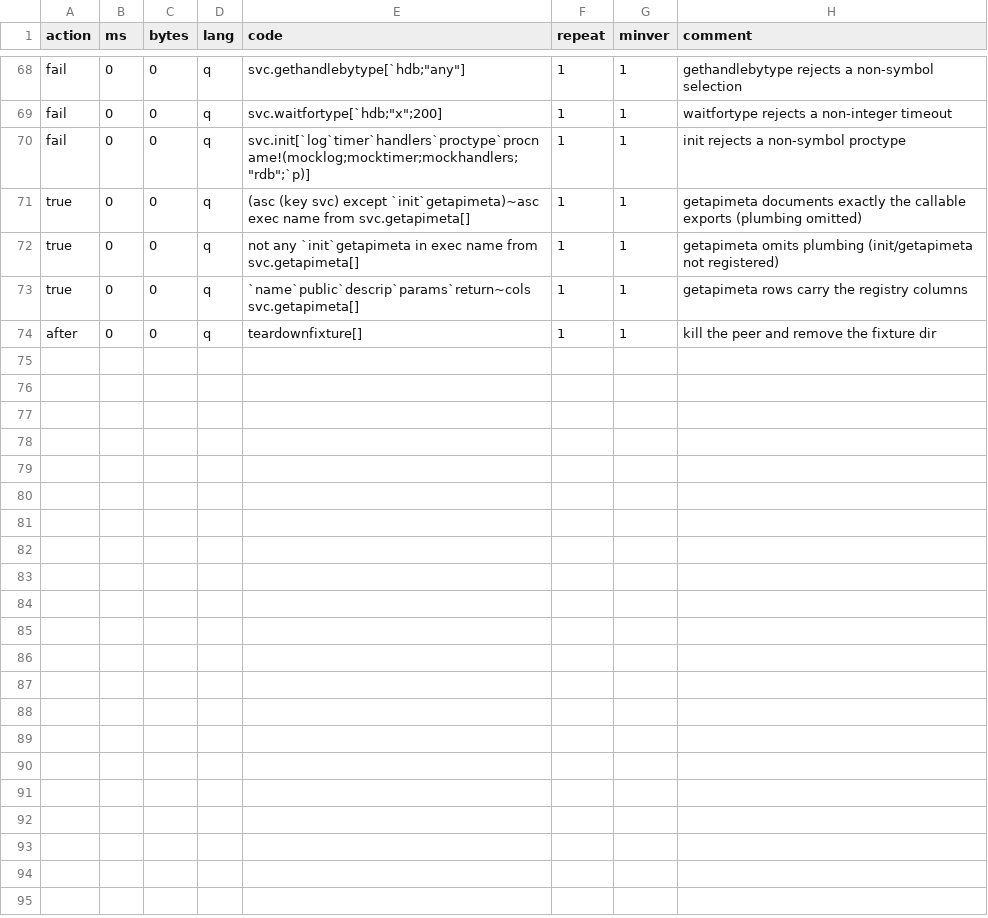
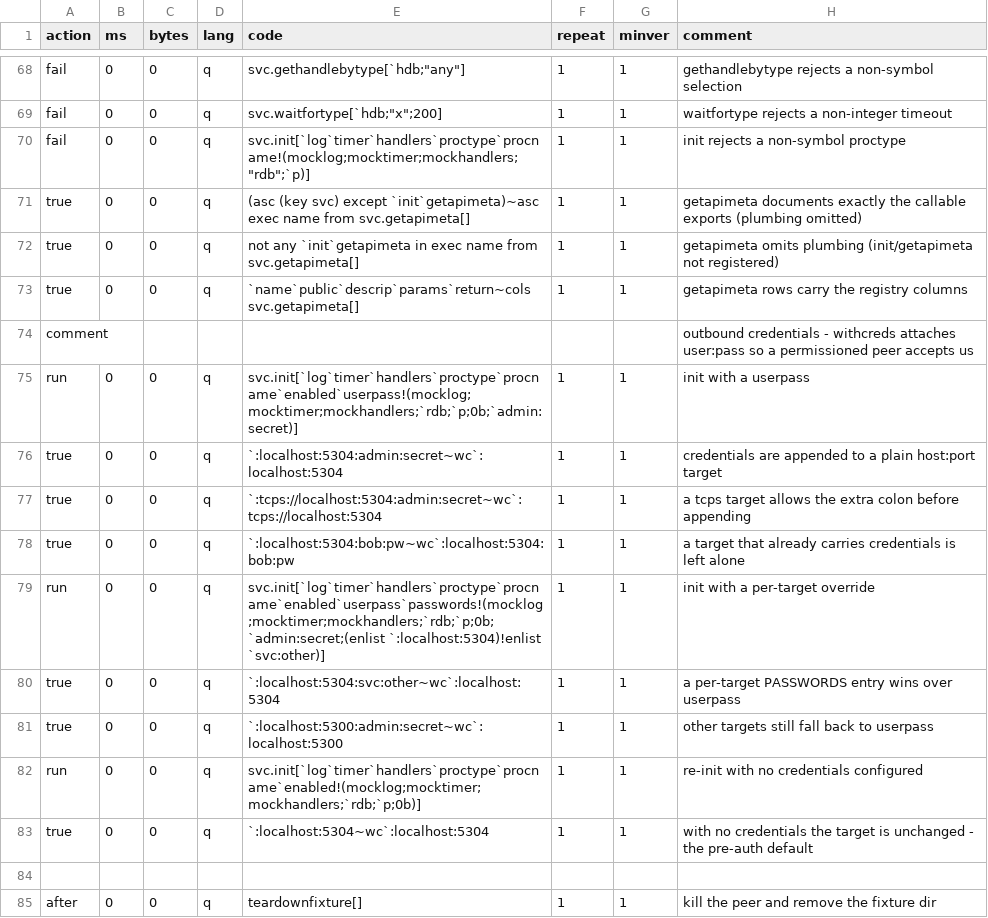
Before and after one commit to DataIntellectTech/kdbx-modules, a CSV file: di/torq/servers/test.csv, drawn as a sheet; only a part is shown, gaps mark what is left out.

```diff
--- a/di/torq/servers/test.csv
+++ b/di/torq/servers/test.csv
@@ -73,2 +73,13 @@ true,0,0,q,not any `init`getapimeta in exec name from svc.getapimeta[],1,1,getap
 true,0,0,q,`name`public`descrip`params`return~cols svc.getapimeta[],1,1,getapimeta rows carry the registry columns
+comment,,,,,,,outbound credentials - withcreds attaches user:pass so a permissioned peer accepts us
+run,0,0,q,"svc.init[`log`timer`handlers`proctype`procname`enabled`userpass!(mocklog;mocktimer;mockhandlers;`rdb;`p;0b;`admin:secret)]",1,1,init with a userpass
+true,0,0,q,`:localhost:5304:admin:secret~wc`:localhost:5304,1,1,credentials are appended to a plain host:port target
+true,0,0,q,`:tcps://localhost:5304:admin:secret~wc`:tcps://localhost:5304,1,1,a tcps target allows the extra colon before appending
+true,0,0,q,`:localhost:5304:bob:pw~wc`:localhost:5304:bob:pw,1,1,a target that already carries credentials is left alone
+run,0,0,q,"svc.init[`log`timer`handlers`proctype`procname`enabled`userpass`passwords!(mocklog;mocktimer;mockhandlers;`rdb;`p;0b;`admin:secret;(enlist `:localhost:5304)!enlist `svc:other)]",1,1,init with a per-target override
+true,0,0,q,`:localhost:5304:svc:other~wc`:localhost:5304,1,1,a per-target PASSWORDS entry wins over userpass
+true,0,0,q,`:localhost:5300:admin:secret~wc`:localhost:5300,1,1,other targets still fall back to userpass
+run,0,0,q,"svc.init[`log`timer`handlers`proctype`procname`enabled!(mocklog;mocktimer;mockhandlers;`rdb;`p;0b)]",1,1,re-init with no credentials configured
+true,0,0,q,`:localhost:5304~wc`:localhost:5304,1,1,with no credentials the target is unchanged - the pre-auth default
+
 after,0,0,q,teardownfixture[],1,1,kill the peer and remove the fixture dir
```
Also changed, not shown: 4 other files.
